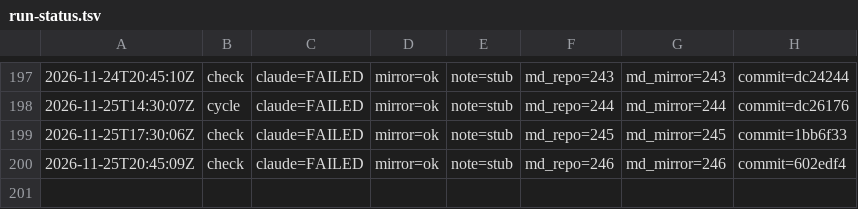
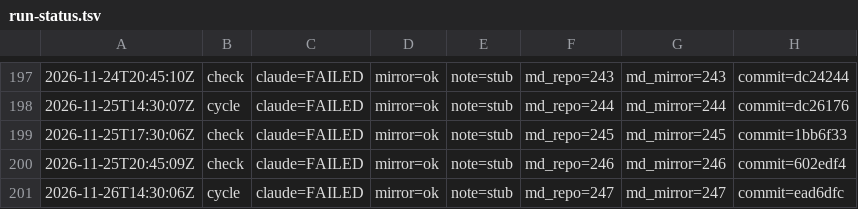
Before and after one commit to dovidlfeldman/awesome-systematic-trading, a TSV file: automation/run-status.tsv, drawn as a sheet; only a part is shown, gaps mark what is left out; the diff names each change by its address in the sheet, - before the commit and + after, or states it on an @@ line.

Commit message:
Run status: cycle claude=FAILED mirror=ok note=stub (247/247 md)

```diff
--- a/automation/run-status.tsv
+++ b/automation/run-status.tsv
+row 201: 2026-11-26T14:30:06Z | cycle | claude=FAILED | mirror=ok | note=stub | md_repo=247 | md_mirror=247 | commit=ead6dfc
```
